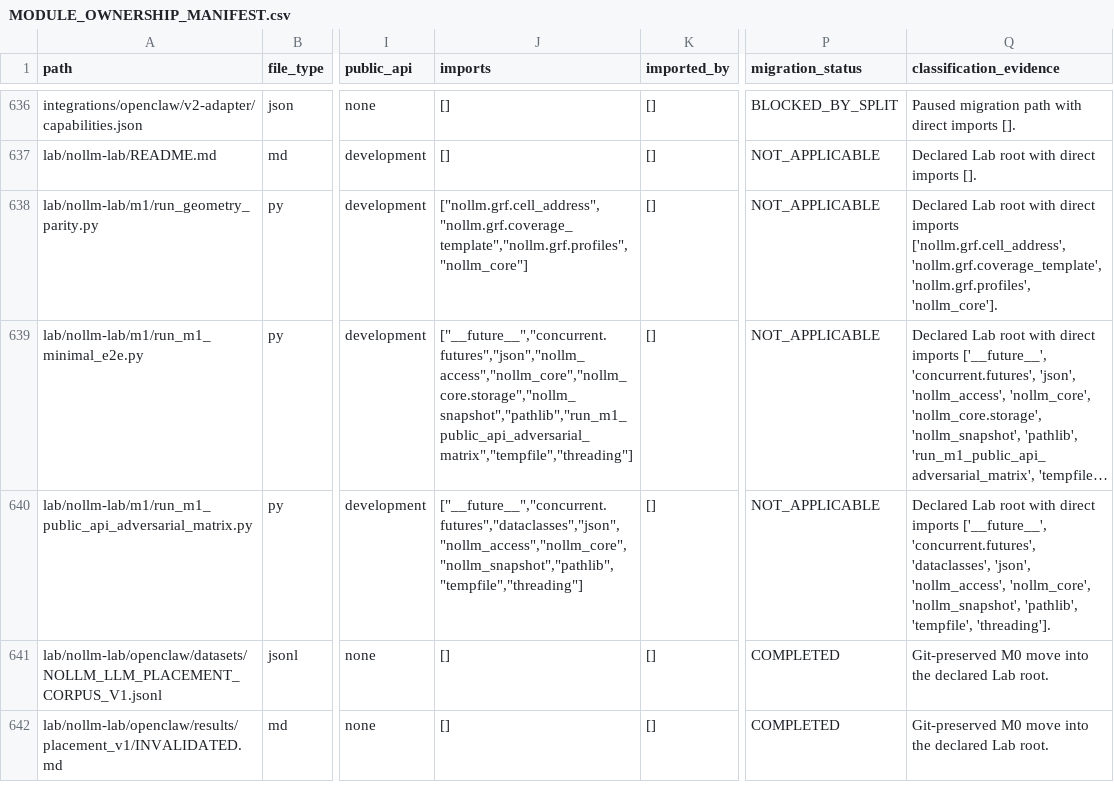
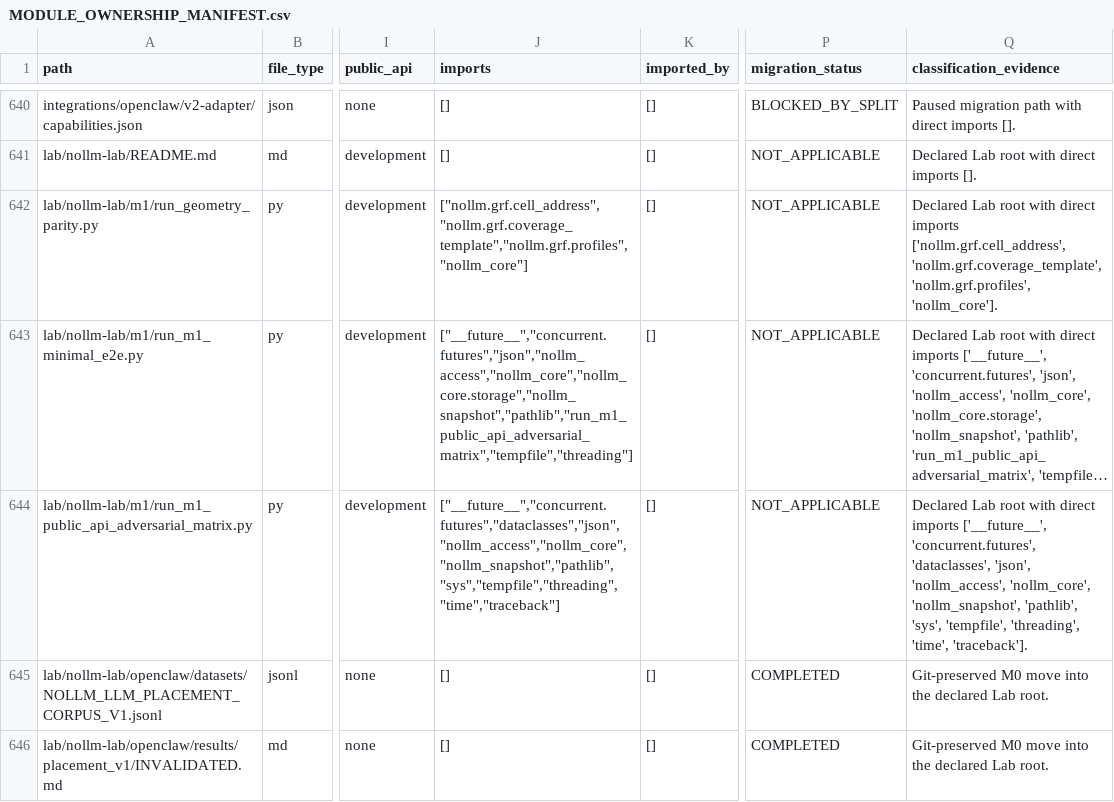
Before and after one commit to awdawmip/Nollm, a CSV file: docs/architecture/module-ownership/MODULE_OWNERSHIP_MANIFEST.csv, drawn as a sheet; only a part is shown, gaps mark what is left out; long unchanged cells end in …; addresses are those after the commit; the diff covers the shown part only; the diff names each change by its address in the sheet, - before the commit and + after, or states it on an @@ line.

```diff
--- a/docs/architecture/module-ownership/MODULE_OWNERSHIP_MANIFEST.csv
+++ b/docs/architecture/module-ownership/MODULE_OWNERSHIP_MANIFEST.csv
-J644 (imports): ["__future__","concurrent.futures","dataclasses","json","nollm_access","nollm_core","nollm_snapshot","pathlib","tempfile","threading"]
+J644 (imports): ["__future__","concurrent.futures","dataclasses","json","nollm_access","nollm_core","nollm_snapshot","pathlib","sys","tempfile","threading","time","traceback"]
-Q644 (classification_evidence): …'nollm_snapshot', 'pathlib', 'tempfile', 'threading'].
+Q644 (classification_evidence): …'nollm_snapshot', 'pathlib', 'sys', 'tempfile', 'threading', 'time', 'traceback'].
```
Also changed, not shown: 6 added rows and 4 edited cells elsewhere in this file, 20 other files.
